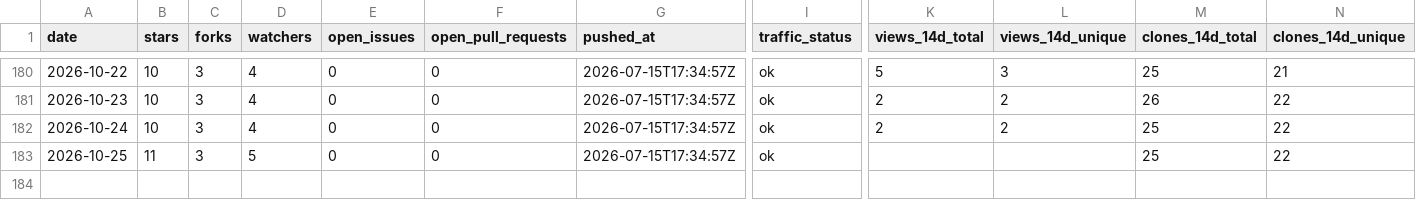
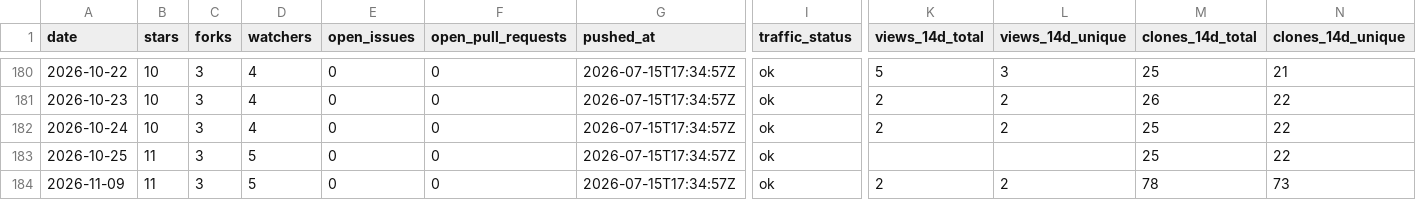
Before and after one commit to pavelpolach321/tracker, a CSV file: data/metrics/tropicsquare/libtropic-rs.csv, drawn as a sheet; only a part is shown, gaps mark what is left out; rows hold the shown columns only; the diff names each change by its address in the sheet, - before the commit and + after, or states it on an @@ line.

```diff
--- a/data/metrics/tropicsquare/libtropic-rs.csv
+++ b/data/metrics/tropicsquare/libtropic-rs.csv
+row 184: 2026-11-09 | 11 | 3 | 5 | 0 | 0 | 2026-07-15T17:34:57Z | ok | 2 | 2 | 78 | 73
```
Also changed, not shown: data/metrics/tropicsquare/libtropic-arduino.csv, data/metrics/tropicsquare/libtropic.csv, 7 other files.
